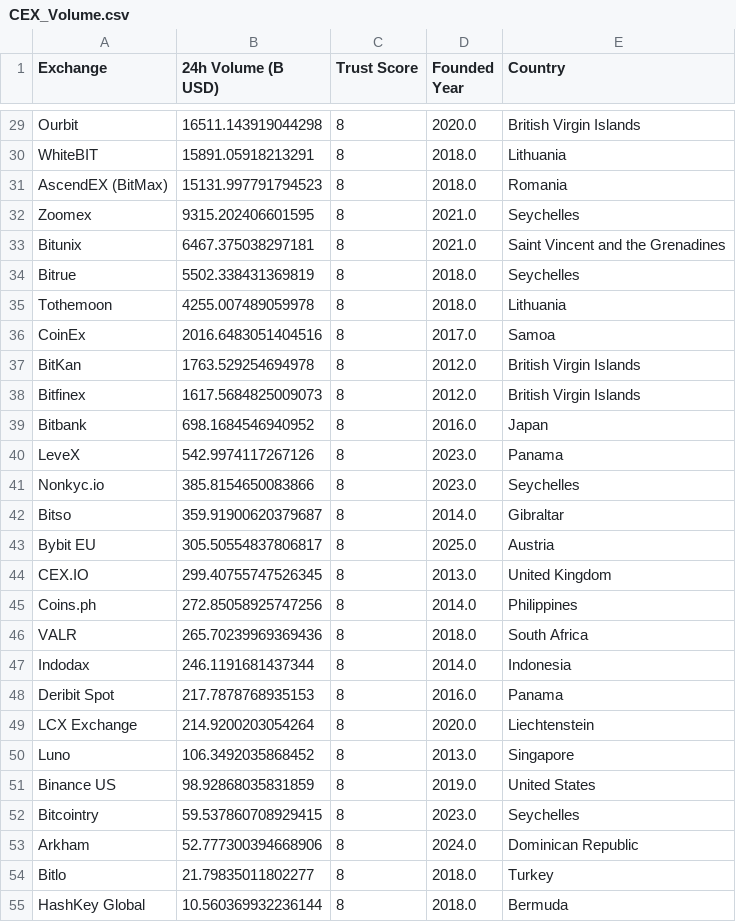
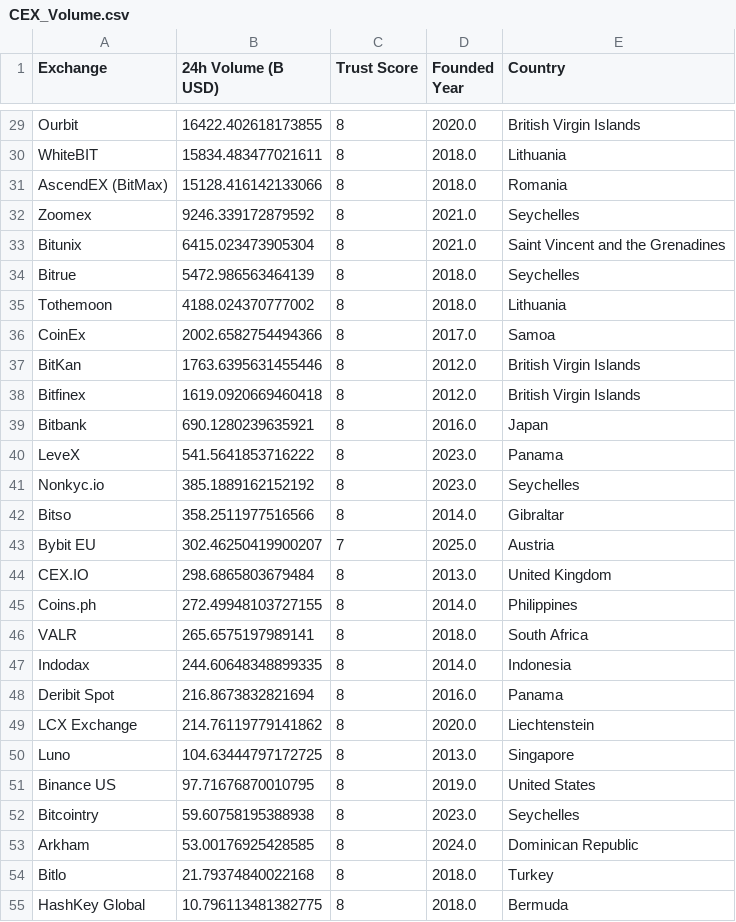
Before and after one commit to rfrm-dao/MarketDataResearch, a CSV file: CEX_Volume.csv, drawn as a sheet; only a part is shown, gaps mark what is left out; the diff covers the shown part only; the diff names each change by its address in the sheet, - before the commit and + after, or states it on an @@ line.

```diff
--- a/CEX_Volume.csv
+++ b/CEX_Volume.csv
-B29 (24h Volume (B USD)): 16511.143919044298
+B29 (24h Volume (B USD)): 16422.402618173855
-B30 (24h Volume (B USD)): 15891.05918213291
+B30 (24h Volume (B USD)): 15834.483477021611
-B31 (24h Volume (B USD)): 15131.997791794523
+B31 (24h Volume (B USD)): 15128.416142133066
-B32 (24h Volume (B USD)): 9315.202406601595
+B32 (24h Volume (B USD)): 9246.339172879592
-B33 (24h Volume (B USD)): 6467.375038297181
+B33 (24h Volume (B USD)): 6415.023473905304
-B34 (24h Volume (B USD)): 5502.338431369819
+B34 (24h Volume (B USD)): 5472.986563464139
-B35 (24h Volume (B USD)): 4255.007489059978
+B35 (24h Volume (B USD)): 4188.024370777002
-B36 (24h Volume (B USD)): 2016.6483051404516
+B36 (24h Volume (B USD)): 2002.6582754494366
-B37 (24h Volume (B USD)): 1763.529254694978
+B37 (24h Volume (B USD)): 1763.6395631455446
-B38 (24h Volume (B USD)): 1617.5684825009073
+B38 (24h Volume (B USD)): 1619.0920669460418
-B39 (24h Volume (B USD)): 698.1684546940952
+B39 (24h Volume (B USD)): 690.1280239635921
-B40 (24h Volume (B USD)): 542.9974117267126
+B40 (24h Volume (B USD)): 541.5641853716222
-B41 (24h Volume (B USD)): 385.8154650083866
+B41 (24h Volume (B USD)): 385.1889162152192
-B42 (24h Volume (B USD)): 359.91900620379687
+B42 (24h Volume (B USD)): 358.2511977516566
-B43 (24h Volume (B USD)): 305.50554837806817
+B43 (24h Volume (B USD)): 302.46250419900207
-C43 (Trust Score): 8
+C43 (Trust Score): 7
-B44 (24h Volume (B USD)): 299.40755747526345
+B44 (24h Volume (B USD)): 298.6865803679484
-B45 (24h Volume (B USD)): 272.85058925747256
+B45 (24h Volume (B USD)): 272.49948103727155
-B46 (24h Volume (B USD)): 265.70239969369436
+B46 (24h Volume (B USD)): 265.6575197989141
-B47 (24h Volume (B USD)): 246.1191681437344
+B47 (24h Volume (B USD)): 244.60648348899335
-B48 (24h Volume (B USD)): 217.7878768935153
+B48 (24h Volume (B USD)): 216.8673832821694
-B49 (24h Volume (B USD)): 214.9200203054264
+B49 (24h Volume (B USD)): 214.76119779141862
-B50 (24h Volume (B USD)): 106.3492035868452
+B50 (24h Volume (B USD)): 104.63444797172725
-B51 (24h Volume (B USD)): 98.92868035831859
+B51 (24h Volume (B USD)): 97.71676870010795
-B52 (24h Volume (B USD)): 59.537860708929415
+B52 (24h Volume (B USD)): 59.60758195388938
-B53 (24h Volume (B USD)): 52.777300394668906
+B53 (24h Volume (B USD)): 53.00176925428585
-B54 (24h Volume (B USD)): 21.79835011802277
+B54 (24h Volume (B USD)): 21.79374840022168
-B55 (24h Volume (B USD)): 10.560369932236144
+B55 (24h Volume (B USD)): 10.796113481382775
```
Also changed, not shown: 2 added rows, 2 removed rows and 71 edited cells elsewhere in this file, CategoryPerformance.csv, TopGainersAndLosers.csv.
